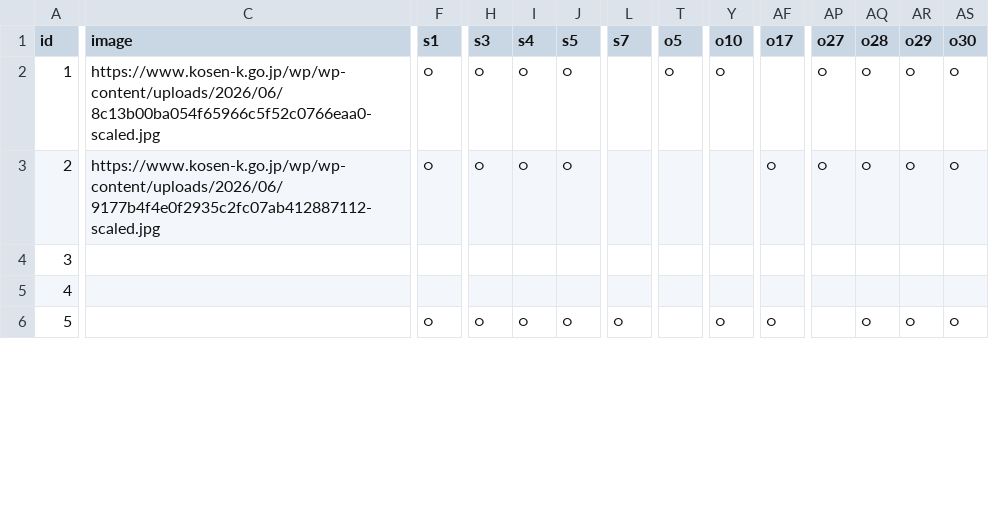
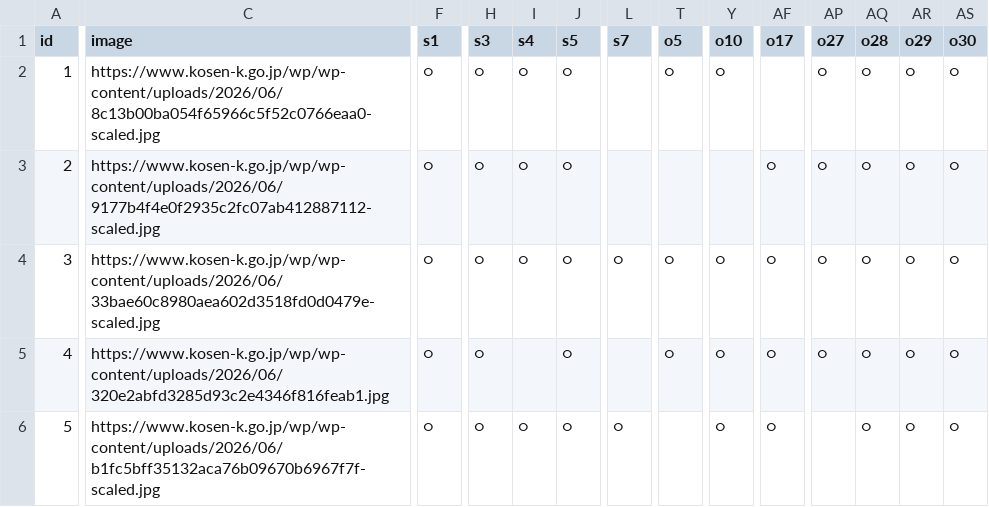
Before and after one commit to ochi373/kosen-kensaku, a CSV file: apps/web/src/data/kosen.csv, drawn as a sheet; only a part is shown, gaps mark what is left out; the diff covers the shown part only; the diff names each change by its address in the sheet, - before the commit and + after, or states it on an @@ line.

Commit message:
add data

```diff
--- a/apps/web/src/data/kosen.csv
+++ b/apps/web/src/data/kosen.csv
-C4 (image): (empty)
+C4 (image): https://www.kosen-k.go.jp/wp/wp-content/uploads/2026/06/33bae60c8980aea602d3518fd0d0479e-scaled.jpg
-F4:F5 (s1): (empty)
+F4:F5 (s1): ○
-H4:H5 (s3): (empty)
+H4:H5 (s3): ○
-I4 (s4): (empty)
+I4 (s4): ○
-J4:J5 (s5): (empty)
+J4:J5 (s5): ○
-L4 (s7): (empty)
+L4 (s7): ○
-T4:T5 (o5): (empty)
+T4:T5 (o5): ○
-Y4:Y5 (o10): (empty)
+Y4:Y5 (o10): ○
-AF4:AF5 (o17): (empty)
+AF4:AF5 (o17): ○
-AP4:AP5 (o27): (empty)
+AP4:AP5 (o27): ○
-AQ4:AQ5 (o28): (empty)
+AQ4:AQ5 (o28): ○
-AR4:AR5 (o29): (empty)
+AR4:AR5 (o29): ○
-AS4:AS5 (o30): (empty)
+AS4:AS5 (o30): ○
-C5 (image): (empty)
+C5 (image): https://www.kosen-k.go.jp/wp/wp-content/uploads/2026/06/320e2abfd3285d93c2e4346f816feab1.jpg
-C6 (image): (empty)
+C6 (image): https://www.kosen-k.go.jp/wp/wp-content/uploads/2026/06/b1fc5bff35132aca76b09670b6967f7f-scaled.jpg
```
Also changed, not shown: 163 edited cells elsewhere in this file, apps/web/src/data/conditions.csv.
